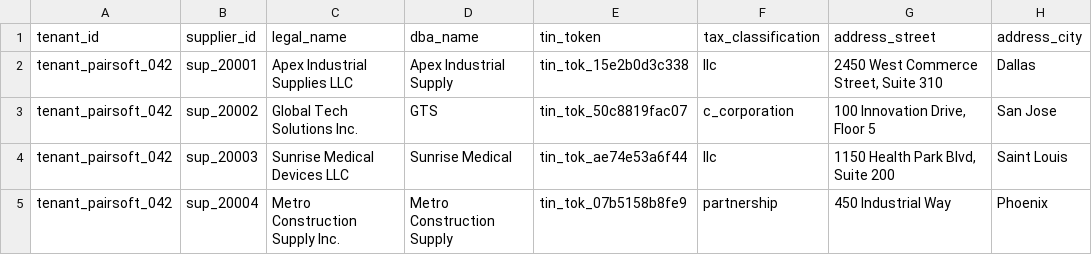
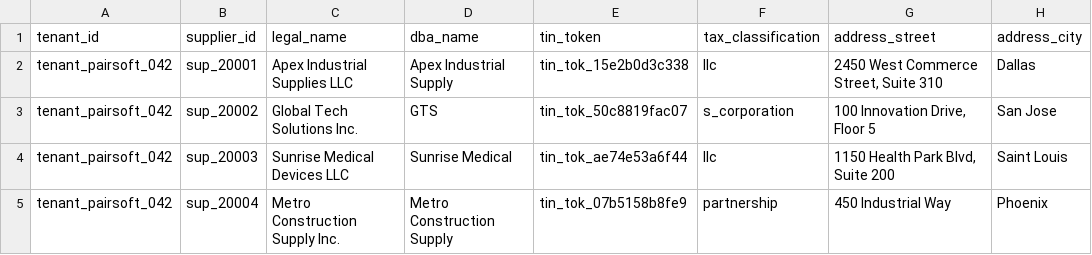
Before and after one commit to 776578738372/ocr-project, a CSV file: data/supplier_master.csv, drawn as a sheet; only a part is shown; the diff names each change by its address in the sheet, - before the commit and + after, or states it on an @@ line.

```diff
--- a/data/supplier_master.csv
+++ b/data/supplier_master.csv
-F3 (tax_classification): c_corporation
+F3 (tax_classification): s_corporation
```
Also changed, not shown: 6 other files.
